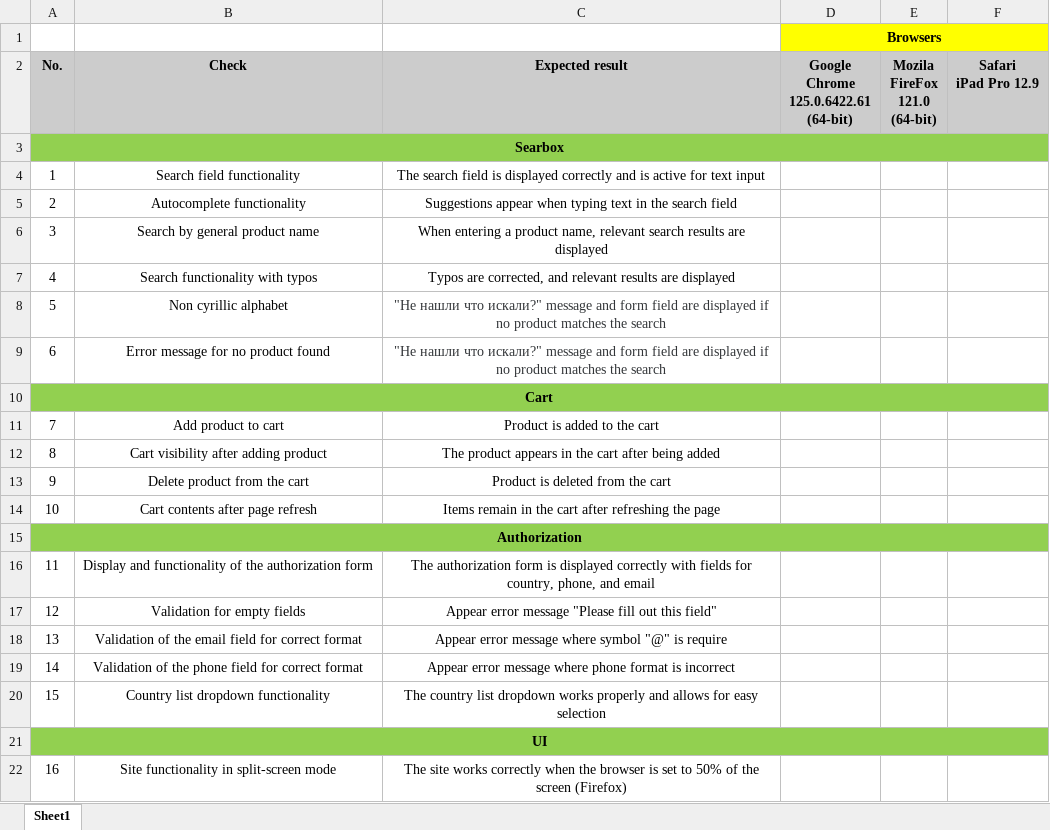
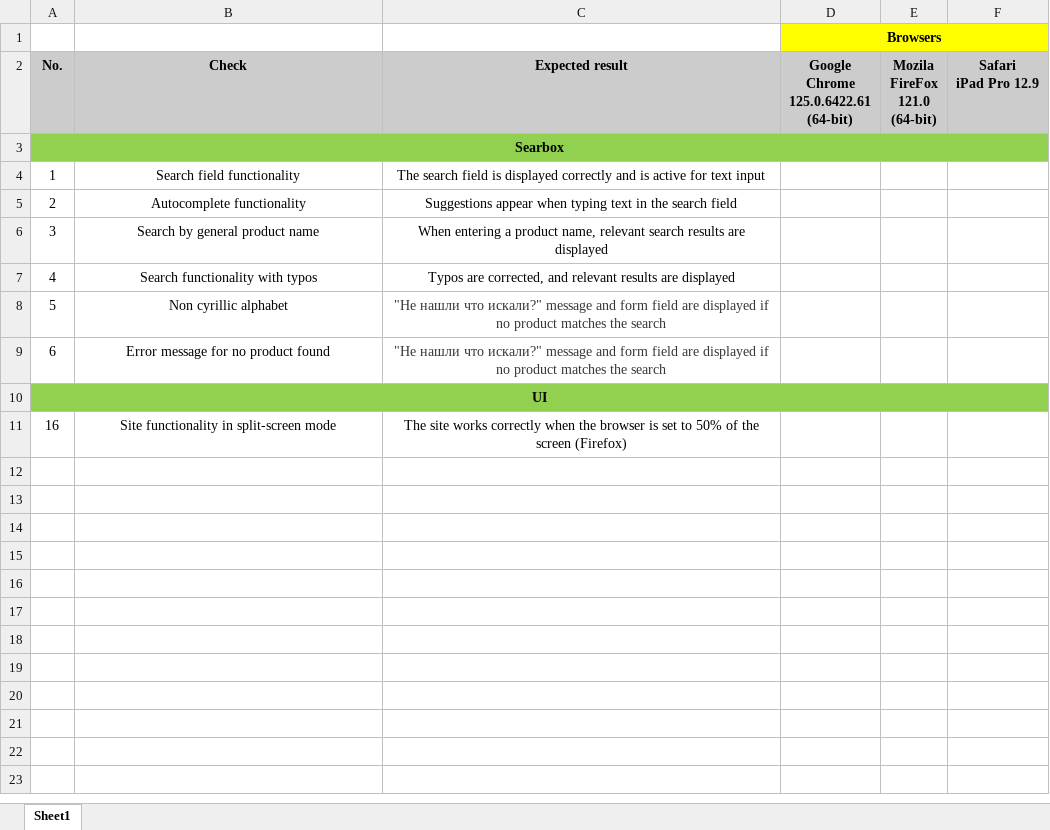
Before and after one commit to Mrnobody231/Andruskevic_13march2024, an Excel workbook: Check-List.xlsx, sheet Sheet1, drawn as a sheet; values as stored, in another font and other column widths than the file's, no borders; the diff names each change by its address in the sheet, - before the commit and + after, or states it on an @@ line.

Commit message:
Final change in check list

```diff
--- a/Check-List.xlsx (sheet Sheet1)
+++ b/Check-List.xlsx (sheet Sheet1)
-row 10: Cart
-row 11: 7 | Add product to cart | Product is added to the cart
-row 12: 8 | Cart visibility after adding product | The product appears in the cart after being added
-row 13: 9 | Delete product from the cart | Product is deleted from the cart
-row 14: 10 | Cart contents after page refresh | Items remain in the cart after refreshing the page
-row 15: Authorization
-row 16: 11 | Display and functionality of the authorization form | The authorization form is displayed correctly with fields for country, phone, and email
-row 17: 12 | Validation for empty fields | Appear error message "Please fill out this field"
-row 18: 13 | Validation of the email field for correct format | Appear error message where symbol "@" is require
-row 19: 14 | Validation of the phone field for correct format | Appear error message where phone format is incorrect
-row 20: 15 | Country list dropdown functionality | The country list dropdown works properly and allows for easy selection
```
